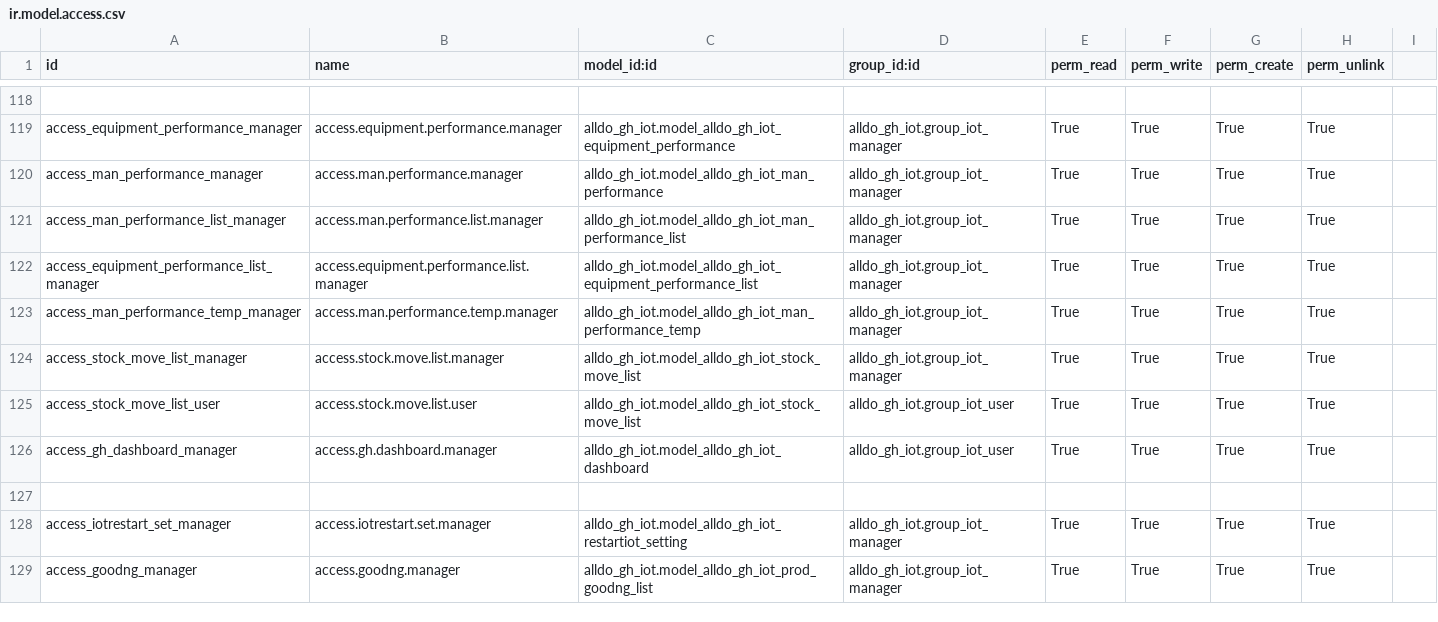
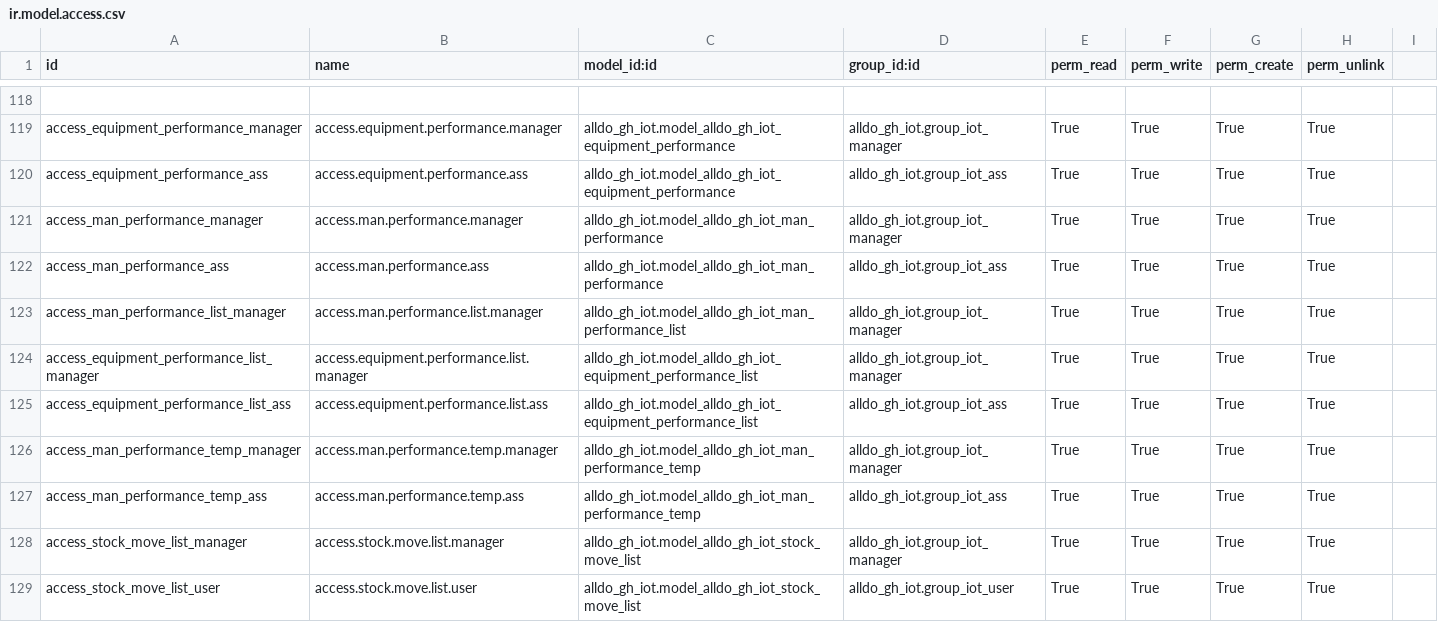
Before and after one commit to peter6509/odoo13-custom-S, a CSV file: alldo_gh_iot/security/ir.model.access.csv, drawn as a sheet; only a part is shown, gaps mark what is left out; the shorter side is filled out with more unchanged rows; the diff names each change by its address in the sheet, - before the commit and + after, or states it on an @@ line.

```diff
--- a/alldo_gh_iot/security/ir.model.access.csv
+++ b/alldo_gh_iot/security/ir.model.access.csv
+row 120: access_equipment_performance_ass | access.equipment.performance.ass | alldo_gh_iot.model_alldo_gh_iot_equipment_performance | alldo_gh_iot.group_iot_ass | True | True | True | True
+row 122: access_man_performance_ass | access.man.performance.ass | alldo_gh_iot.model_alldo_gh_iot_man_performance | alldo_gh_iot.group_iot_ass | True | True | True | True
+row 125: access_equipment_performance_list_ass | access.equipment.performance.list.ass | alldo_gh_iot.model_alldo_gh_iot_equipment_performance_list | alldo_gh_iot.group_iot_ass | True | True | True | True
+row 127: access_man_performance_temp_ass | access.man.performance.temp.ass | alldo_gh_iot.model_alldo_gh_iot_man_performance_temp | alldo_gh_iot.group_iot_ass | True | True | True | True
```
Also changed, not shown: 8 other files.
